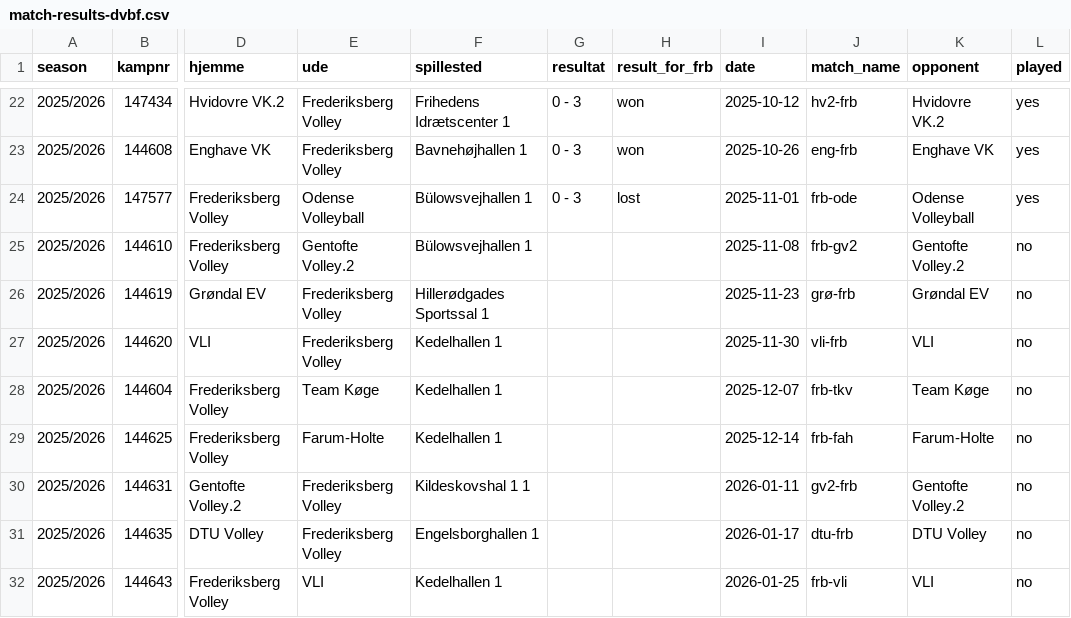
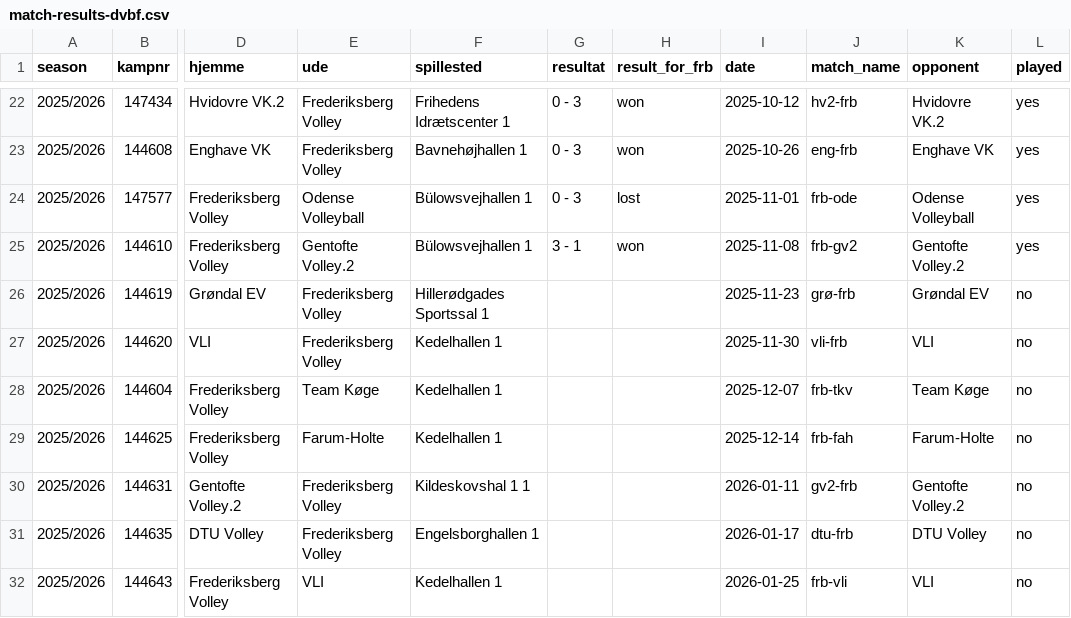
Before and after one commit to alexpcapp/frederiksberg-elite-stats, a CSV file: match-results-dvbf.csv, drawn as a sheet; only a part is shown, gaps mark what is left out; the diff names each change by its address in the sheet, - before the commit and + after, or states it on an @@ line.

```diff
--- a/match-results-dvbf.csv
+++ b/match-results-dvbf.csv
-G25 (resultat): (empty)
+G25 (resultat): 3 - 1
-H25 (result_for_frb): (empty)
+H25 (result_for_frb): won
-L25 (played): no
+L25 (played): yes
```
Also changed, not shown: per_game_player_stat.csv, 19 other files.
